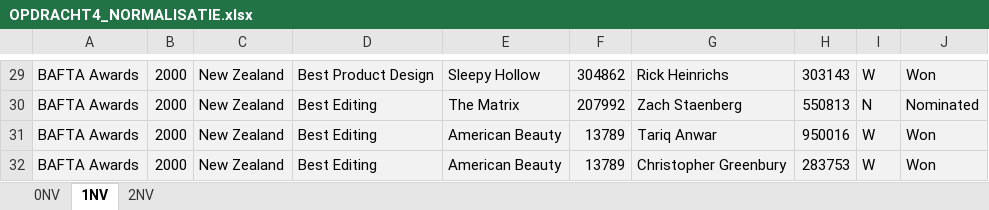
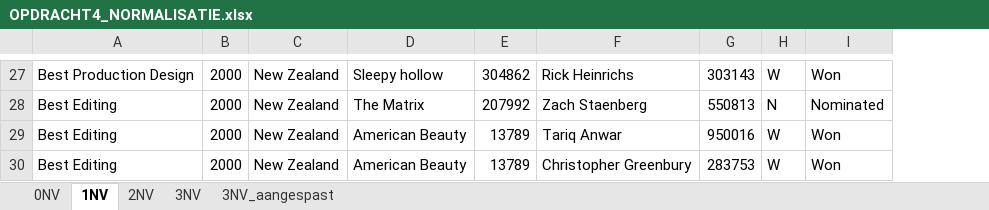
Before and after one commit to Osmiia/LeSQL, an Excel workbook: OPDRACHT4_NORMALISATIE.xlsx, sheet 1NV, drawn as a sheet; only a part is shown, gaps mark what is left out; values as stored, in another font and other column widths than the file's, no borders; charts and pictures not drawn; removed rows and columns are numbered as before the commit, all else as after; the diff covers the shown part only; the diff names each change by its address in the sheet, - before the commit and + after, or states it on an @@ line.

```diff
--- a/OPDRACHT4_NORMALISATIE.xlsx (sheet 1NV)
+++ b/OPDRACHT4_NORMALISATIE.xlsx (sheet 1NV)
+sheet tab: 3NV
+sheet tab: 3NV_aangespast
-column A, rows 29-32: all BAFTA Awards
+column A, rows 27-30: Best Production Design | Best Editing | Best Editing | Best Editing
-column D, rows 29-32: Best Product Design | Best Editing | Best Editing | Best Editing
-B27:C30 fill: #F2F2F2
+B27:C30 fill: none
-D27:I30 fill: #F2F2F2
+D27:I30 fill: none
-D27: Sleepy Hollow
+D27: Sleepy hollow
```
Also changed, not shown: 2 removed rows, 15 edited cells and cell formats elsewhere in this sheet, sheet 2NV, sheet 0NV, charts or pictures, 1 other file.
